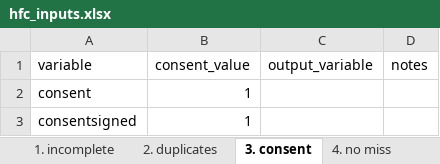
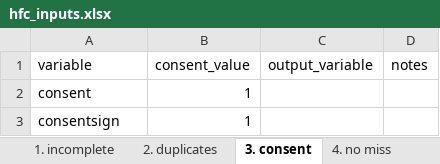
Before and after one commit to PovertyAction/high-frequency-checks, an Excel workbook: hfc_inputs.xlsx, sheet 3. consent, drawn as a sheet; values as stored, in another font and other column widths than the file's, no borders; charts and pictures and conditional formats not drawn; the diff names each change by its address in the sheet, - before the commit and + after, or states it on an @@ line.

```diff
--- a/hfc_inputs.xlsx (sheet 3. consent)
+++ b/hfc_inputs.xlsx (sheet 3. consent)
-A3 (variable): consentsigned
+A3 (variable): consentsign
```
Also changed, not shown: sheet 6. skip, sheet 5. follow up, sheet 8. constraints, sheet 11. outliers, sheet 1. incomplete, sheet 4. no miss, charts or pictures, hfc_enumerators.xlsx, hfc_replacements.xlsx.
